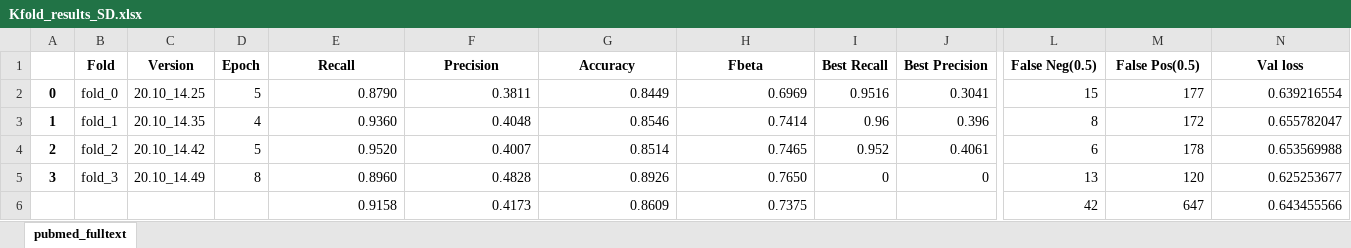
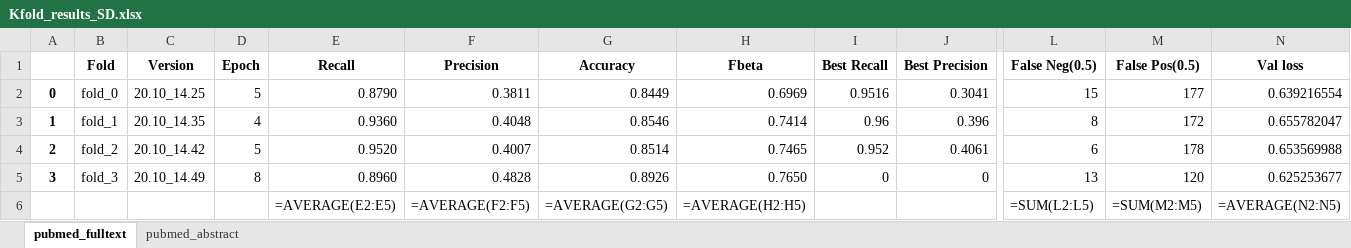
Before and after one commit to ESA-RadLab/BERTCSRS, an Excel workbook: Kfolds/Kfold_results_SD.xlsx, sheet pubmed_fulltext, drawn as a sheet; only a part is shown, gaps mark what is left out; values as stored, in another font and other column widths than the file's, no borders; formulas without a stored value are shown as written; removed rows and columns are numbered as before the commit, all else as after; rows hold the shown columns only; the diff names each change by its address in the sheet, - before the commit and + after, or states it on an @@ line.

```diff
--- a/Kfolds/Kfold_results_SD.xlsx (sheet pubmed_fulltext)
+++ b/Kfolds/Kfold_results_SD.xlsx (sheet pubmed_fulltext)
+sheet tab: pubmed_abstract
-row 6:  |  |  |  | 0.9158 | 0.4173 | 0.8609 | 0.7375 |  |  | 42 | 647 | 0.643455566
+row 6:  |  |  |  | =AVERAGE(E2:E5) | =AVERAGE(F2:F5) | =AVERAGE(G2:G5) | =AVERAGE(H2:H5) |  |  | =SUM(L2:L5) | =SUM(M2:M5) | =AVERAGE(N2:N5)
```
Also changed, not shown: 24 other files.
